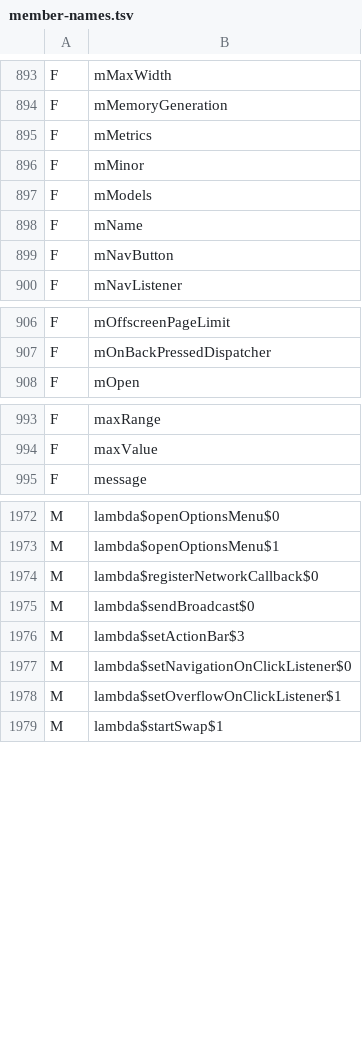
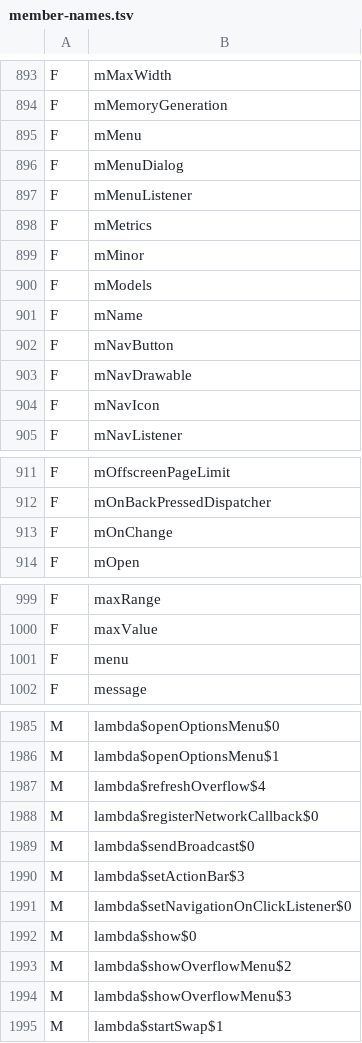
Before and after one commit to shivrajora/picodroid-rs, a TSV file: sdk/member-names.tsv, drawn as a sheet; only a part is shown, gaps mark what is left out; the diff covers the shown part only.

Commit message:
sdk: Toolbar's own menu and navigation icon; a fragment's Back checked
Toolbar.getMenu() / setOnMenuItemClickListener / showOverflowMenu /
hideOverflowMenu / isOverflowMenuShowing give a bar that is not the action
bar a menu of its own behind its overflow button. OptionsMenu is public with
an @Hide constructor so the widget package can hold one; it owns the list
dialog the Activity's options menu now shares, and tells its owner when the
visible items change, so the overflow button follows add / remove / clear /
setVisible.

Toolbar.setNavigationIcon(int | Drawable) / getNavigationIcon draw an image
over the navigation button in place of the chevron (null / 0 brings the
chevron back); ActionBar.setHomeAsUpIndicator sets it for the up button.

appbardemo's draft screen gains a format bar with its own menu and a
res/drawable close icon, driven by its sim row; qa_ui checks the menu and
overflow; fragmentdemo checks a callback added with a fragment's view
lifecycle owner: it takes BACK before the pop and goes with the view.

size: testbench_rp2040 +1,120 B flash +0 B RAM, testbench_rp2350 +3,992 B flash +0 B RAM

```diff
--- a/sdk/member-names.tsv
+++ b/sdk/member-names.tsv
@@ -894,2 +894,5 @@ F	mMaxWidth
 F	mMemoryGeneration
+F	mMenu
+F	mMenuDialog
+F	mMenuListener
 F	mMetrics
@@ -899,2 +902,4 @@ F	mName
 F	mNavButton
+F	mNavDrawable
+F	mNavIcon
 F	mNavListener
@@ -907,2 +912,3 @@ F	mOffscreenPageLimit
 F	mOnBackPressedDispatcher
+F	mOnChange
 F	mOpen
@@ -994,2 +1000,3 @@ F	maxRange
 F	maxValue
+F	menu
 F	message
@@ -1973,2 +1986,3 @@ M	lambda$openOptionsMenu$0
 M	lambda$openOptionsMenu$1
+M	lambda$refreshOverflow$4
 M	lambda$registerNetworkCallback$0
@@ -1977,3 +1991,5 @@ M	lambda$setActionBar$3
 M	lambda$setNavigationOnClickListener$0
-M	lambda$setOverflowOnClickListener$1
+M	lambda$show$0
+M	lambda$showOverflowMenu$2
+M	lambda$showOverflowMenu$3
 M	lambda$startSwap$1
```
Also changed, not shown: 11 added rows elsewhere in this file, sdk/android-parity.tsv, sdk/class-names.tsv, 17 other files.
